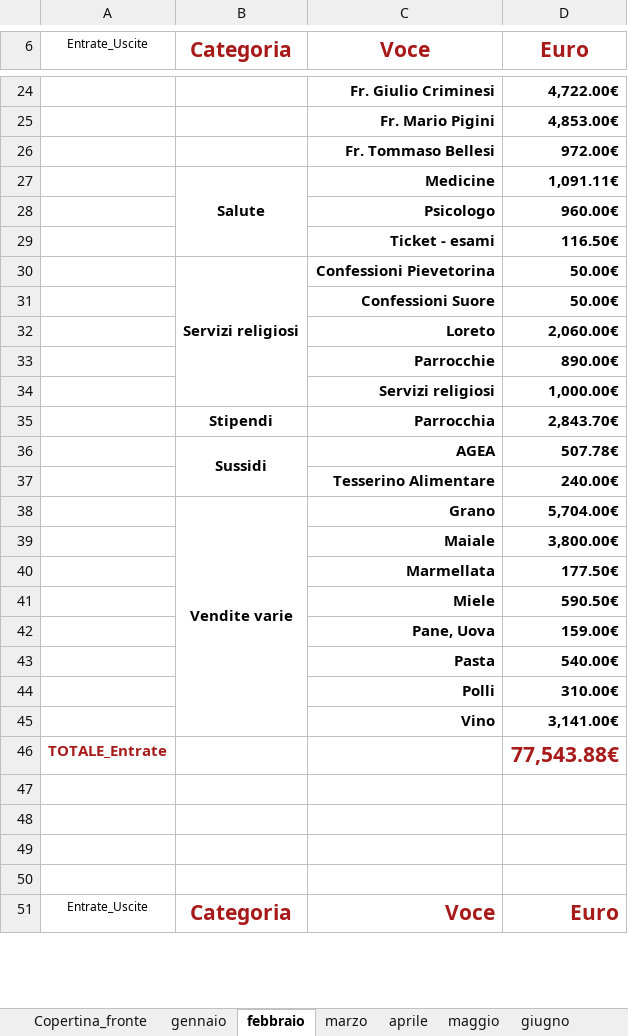
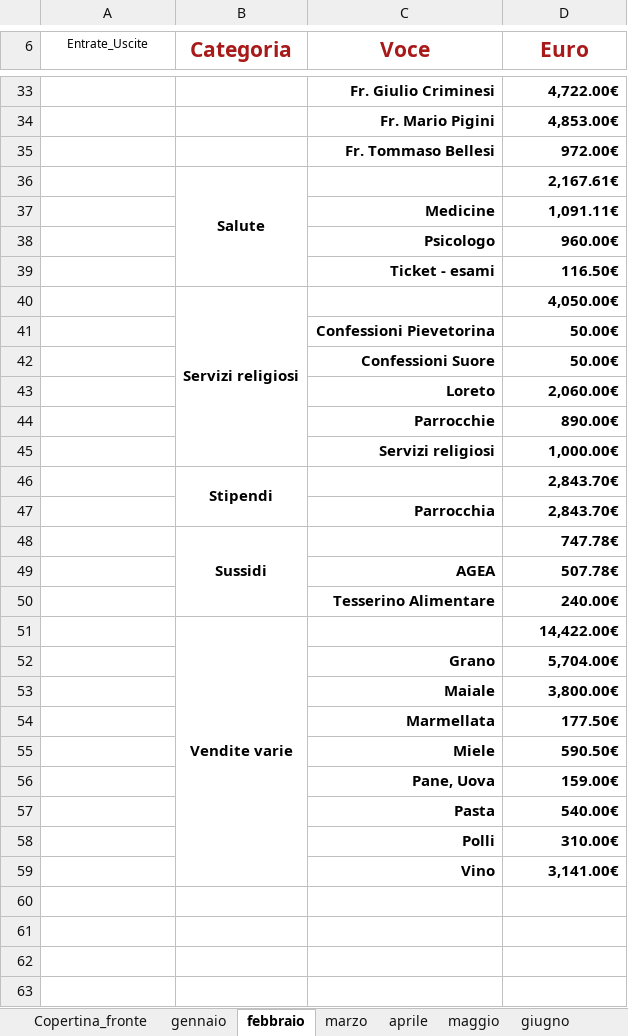
Before and after one commit to fragiaco/python_CONTI_01, an Excel workbook: conti_camerino_styled.xlsx, sheet febbraio, drawn as a sheet; only a part is shown, gaps mark what is left out; the shorter side is filled out with more unchanged rows; values as stored, in another font and other column widths than the file's, no borders; removed rows and columns are numbered as before the commit, all else as after; the diff covers the shown part only; the diff names each change by its address in the sheet, - before the commit and + after, or states it on an @@ line.

```diff
--- a/conti_camerino_styled.xlsx (sheet febbraio)
+++ b/conti_camerino_styled.xlsx (sheet febbraio)
+row 36:  | Salute |  | 2,167.61€
-B37 (Categoria): Salute
+B37 (Categoria): (empty)
-B27:B29 merged
+row 40:  | Servizi religiosi |  | 4,050.00€
-B41 (Categoria): Servizi religiosi
+B41 (Categoria): (empty)
-B30:B34 merged
+row 46:  | Stipendi |  | 2,843.70€
-B47 (Categoria): Stipendi
+B47 (Categoria): (empty)
+row 48:  | Sussidi |  | 747.78€
-B49 (Categoria): Sussidi
+B49 (Categoria): (empty)
-B36:B37 merged
+row 51:  | Vendite varie |  | 14,422.00€
-B52 (Categoria): Vendite varie
+B52 (Categoria): (empty)
-B38:B45 merged
-row 46: TOTALE_Entrate |  |  | 77,543.88€
```
Also changed, not shown: 9 added rows, 8 edited cells and merged cells elsewhere in this sheet, sheet marzo, sheet giugno, sheet aprile, sheet luglio, sheet gennaio, sheet dicembre, 5 more sheets, charts or pictures, 1 other file.
